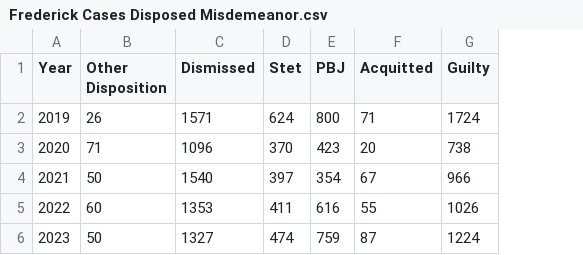
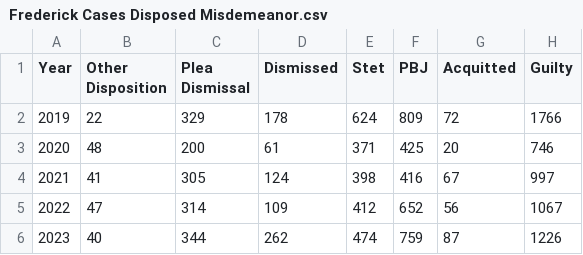
Before and after one commit to dstemenluc/CCJ.Maryland, a CSV file: Frederick/2. Case disposition/Frederick Cases Disposed Misdemeanor.csv, drawn as a sheet; addresses are those after the commit; the diff names each change by its address in the sheet, - before the commit and + after, or states it on an @@ line.

Commit message:
disposition fixes

```diff
--- a/Frederick/2. Case disposition/Frederick Cases Disposed Misdemeanor.csv
+++ b/Frederick/2. Case disposition/Frederick Cases Disposed Misdemeanor.csv
+column C (Plea Dismissal), rows 2-6: 329 | 200 | 305 | 314 | 344
-B2 (Other Disposition): 26
+B2 (Other Disposition): 22
-D2 (Dismissed): 1571
+D2 (Dismissed): 178
-F2 (PBJ): 800
+F2 (PBJ): 809
-G2 (Acquitted): 71
+G2 (Acquitted): 72
-H2 (Guilty): 1724
+H2 (Guilty): 1766
-B3 (Other Disposition): 71
+B3 (Other Disposition): 48
-D3 (Dismissed): 1096
+D3 (Dismissed): 61
-E3 (Stet): 370
+E3 (Stet): 371
-F3 (PBJ): 423
+F3 (PBJ): 425
-H3 (Guilty): 738
+H3 (Guilty): 746
-B4 (Other Disposition): 50
+B4 (Other Disposition): 41
-D4 (Dismissed): 1540
+D4 (Dismissed): 124
-E4 (Stet): 397
+E4 (Stet): 398
-F4 (PBJ): 354
+F4 (PBJ): 416
-H4 (Guilty): 966
+H4 (Guilty): 997
-B5 (Other Disposition): 60
+B5 (Other Disposition): 47
-D5 (Dismissed): 1353
+D5 (Dismissed): 109
-E5 (Stet): 411
+E5 (Stet): 412
-F5 (PBJ): 616
+F5 (PBJ): 652
-G5 (Acquitted): 55
+G5 (Acquitted): 56
-H5 (Guilty): 1026
+H5 (Guilty): 1067
-B6 (Other Disposition): 50
+B6 (Other Disposition): 40
-D6 (Dismissed): 1327
+D6 (Dismissed): 262
-H6 (Guilty): 1224
+H6 (Guilty): 1226
```
Also changed, not shown: 2 other files.
